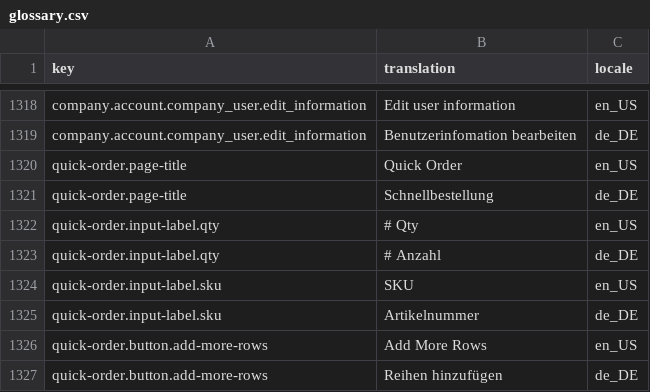
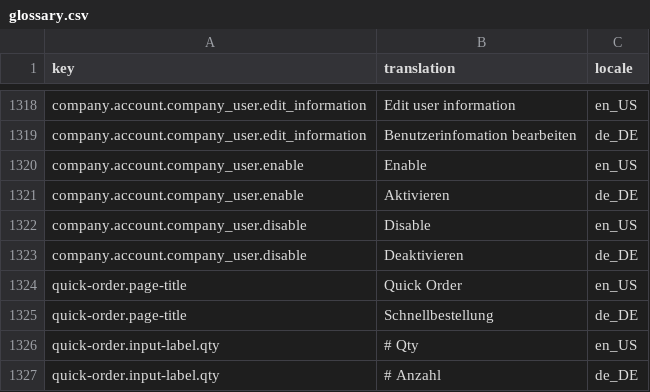
Before and after one commit to spryker-shop/suite, a CSV file: data/import/glossary.csv, drawn as a sheet; only a part is shown, gaps mark what is left out; the shorter side is filled out with more unchanged rows.

Commit message:
PS-2890: Added translations for Enable / Disable buttons for Company Account / Users page

```diff
--- a/data/import/glossary.csv
+++ b/data/import/glossary.csv
@@ -1319,2 +1319,6 @@ company.account.company_user.edit_information,Edit user information,en_US
 company.account.company_user.edit_information,Benutzerinfomation bearbeiten,de_DE
+company.account.company_user.enable,Enable,en_US
+company.account.company_user.enable,Aktivieren,de_DE
+company.account.company_user.disable,Disable,en_US
+company.account.company_user.disable,Deaktivieren,de_DE
 quick-order.page-title,Quick Order,en_US
```
